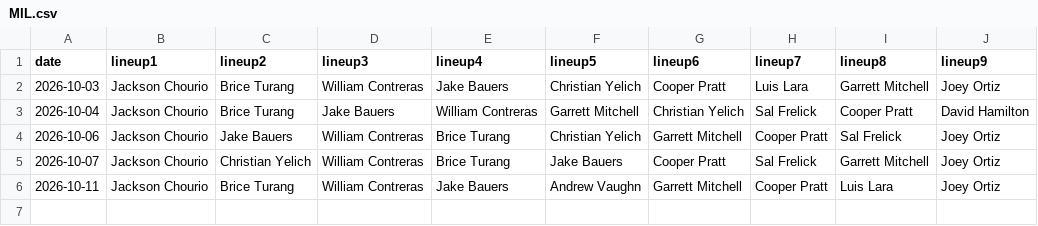
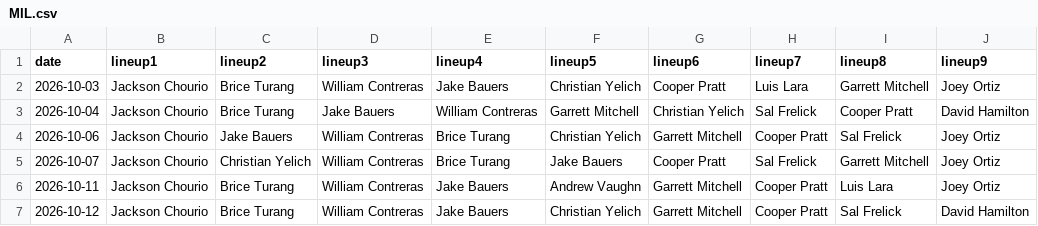
Before and after one commit to fantasy-toolz/batting-order, a CSV file: data/Postseason/2026/MIL.csv, drawn as a sheet.

```diff
--- a/data/Postseason/2026/MIL.csv
+++ b/data/Postseason/2026/MIL.csv
@@ -6 +6,2 @@ date,lineup1,lineup2,lineup3,lineup4,lineup5,lineup6,lineup7,lineup8,lineup9,
 2026-10-11, Jackson Chourio, Brice Turang, William Contreras, Jake Bauers, Andrew Vaughn, Garrett Mitchell, Cooper Pratt, Luis Lara, Joey Ortiz,
+2026-10-12, Jackson Chourio, Brice Turang, William Contreras, Jake Bauers, Christian Yelich, Garrett Mitchell, Cooper Pratt, Sal Frelick, David Hamilton,
```
Also changed, not shown: data/Postseason/2026/CLE.csv, data/Postseason/2026/LAD.csv, 5 other files.
